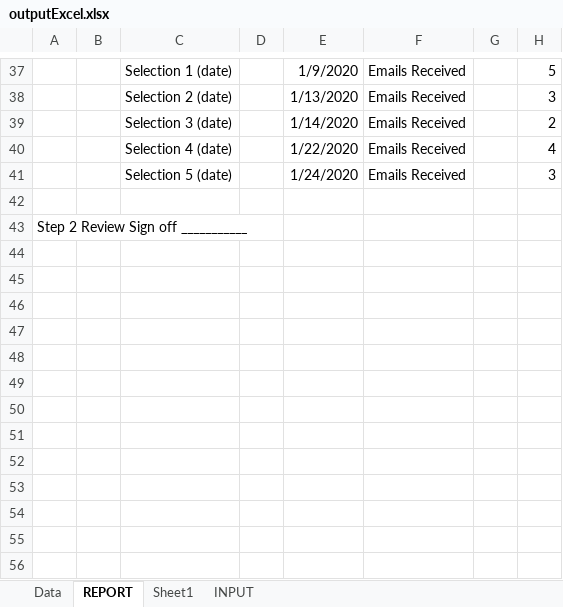
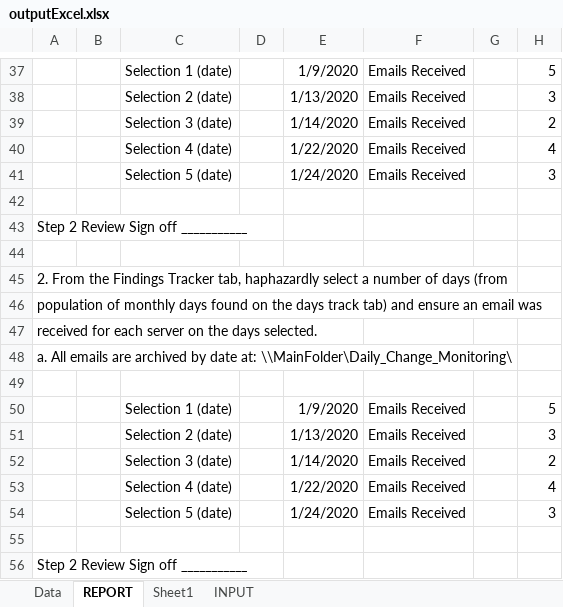
Before and after one commit to doidgedylan/Robotic_Process_Automation, an Excel workbook: outputExcel.xlsx, sheet REPORT, drawn as a sheet; only a part is shown, gaps mark what is left out; values as stored, in another font and other column widths than the file's, no borders; the diff names each change by its address in the sheet, - before the commit and + after, or states it on an @@ line.

```diff
--- a/outputExcel.xlsx (sheet REPORT)
+++ b/outputExcel.xlsx (sheet REPORT)
+row 44: (empty)
+row 45: 2. From the Findings Tracker tab, haphazardly select a number of days (from
+row 46: population of monthly days found on the days track tab) and ensure an email was
+row 47: received for each server on the days selected.
+row 48: a. All emails are archived by date at: \\MainFolder\Daily_Change_Monitoring\
+row 49: (empty)
+row 50:  |  | Selection 1 (date) |  | 1/9/2020 | Emails Received |  | 5
+row 51:  |  | Selection 2 (date) |  | 1/13/2020 | Emails Received |  | 3
+row 52:  |  | Selection 3 (date) |  | 1/14/2020 | Emails Received |  | 2
+row 53:  |  | Selection 4 (date) |  | 1/22/2020 | Emails Received |  | 4
+row 54:  |  | Selection 5 (date) |  | 1/24/2020 | Emails Received |  | 3
+row 55: (empty)
+row 56: Step 2 Review Sign off ___________
```
Also changed, not shown: 1 other file.
